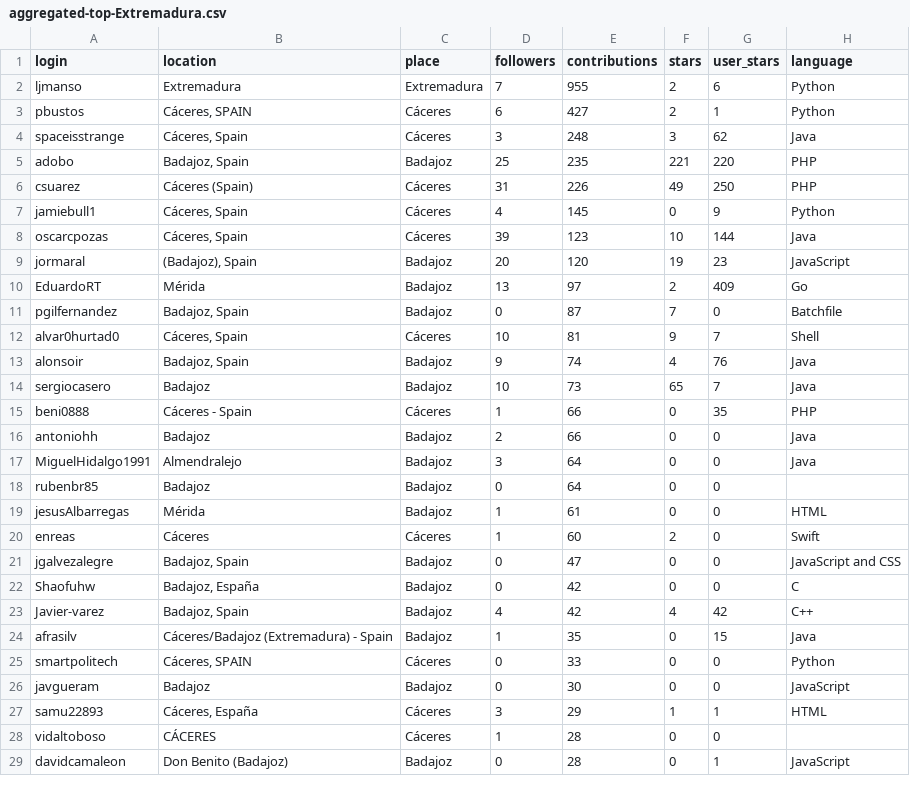
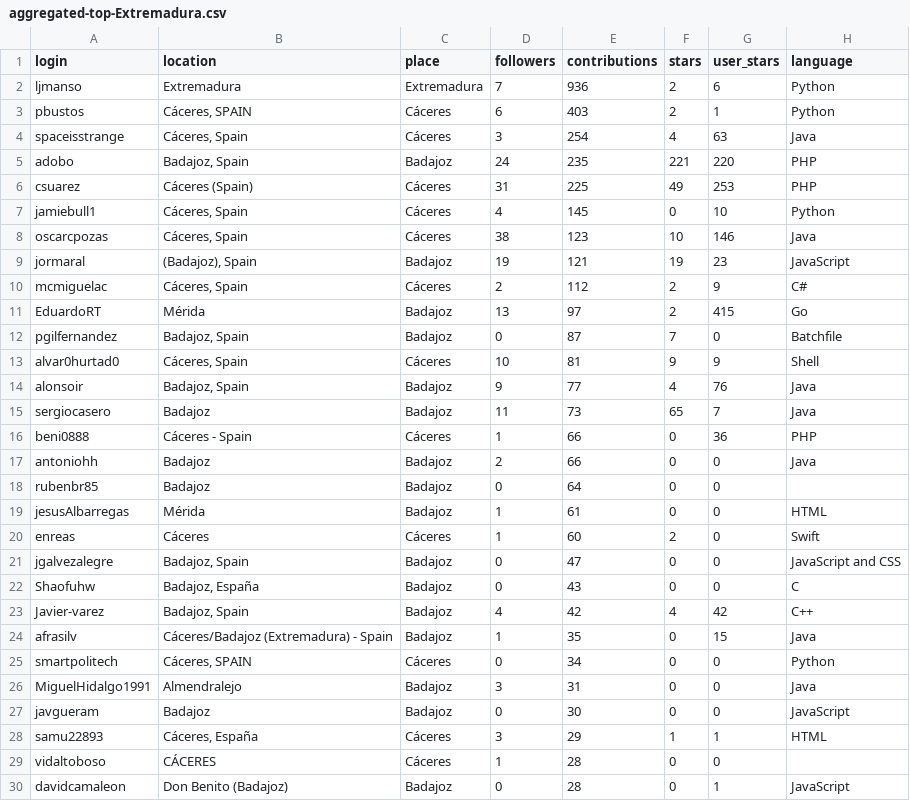
Before and after one commit to JJ/top-github-users-data, a CSV file: data/processed/aggregated-top-Extremadura.csv, drawn as a sheet; only a part is shown; the diff covers the shown part only.

```diff
--- a/data/processed/aggregated-top-Extremadura.csv
+++ b/data/processed/aggregated-top-Extremadura.csv
@@ -1,18 +1,18 @@
 login; location; place; followers; contributions; stars; user_stars; language
-ljmanso;Extremadura;Extremadura;7;955;2;6;Python
-pbustos;Cáceres, SPAIN;Cáceres;6;427;2;1;Python
-spaceisstrange;Cáceres, Spain;Cáceres;3;248;3;62;Java
-adobo;Badajoz, Spain;Badajoz;25;235;221;220;PHP
-csuarez;Cáceres (Spain);Cáceres;31;226;49;250;PHP
-jamiebull1;Cáceres, Spain;Cáceres;4;145;0;9;Python
-oscarcpozas;Cáceres, Spain;Cáceres;39;123;10;144;Java
-jormaral;(Badajoz), Spain;Badajoz;20;120;19;23;JavaScript
-EduardoRT;Mérida;Badajoz;13;97;2;409;Go
+ljmanso;Extremadura;Extremadura;7;936;2;6;Python
+pbustos;Cáceres, SPAIN;Cáceres;6;403;2;1;Python
+spaceisstrange;Cáceres, Spain;Cáceres;3;254;4;63;Java
+adobo;Badajoz, Spain;Badajoz;24;235;221;220;PHP
+csuarez;Cáceres (Spain);Cáceres;31;225;49;253;PHP
+jamiebull1;Cáceres, Spain;Cáceres;4;145;0;10;Python
+oscarcpozas;Cáceres, Spain;Cáceres;38;123;10;146;Java
+jormaral;(Badajoz), Spain;Badajoz;19;121;19;23;JavaScript
+mcmiguelac;Cáceres, Spain;Cáceres;2;112;2;9;C#
+EduardoRT;Mérida;Badajoz;13;97;2;415;Go
 pgilfernandez;Badajoz, Spain;Badajoz;0;87;7;0;Batchfile
-alvar0hurtad0;Cáceres, Spain;Cáceres;10;81;9;7;Shell
-alonsoir;Badajoz, Spain;Badajoz;9;74;4;76;Java
-sergiocasero;Badajoz;Badajoz;10;73;65;7;Java
-beni0888;Cáceres - Spain;Cáceres;1;66;0;35;PHP
+alvar0hurtad0;Cáceres, Spain;Cáceres;10;81;9;9;Shell
+alonsoir;Badajoz, Spain;Badajoz;9;77;4;76;Java
+sergiocasero;Badajoz;Badajoz;11;73;65;7;Java
+beni0888;Cáceres - Spain;Cáceres;1;66;0;36;PHP
 antoniohh;Badajoz;Badajoz;2;66;0;0;Java
-MiguelHidalgo1991;Almendralejo;Badajoz;3;64;0;0;Java
 rubenbr85;Badajoz;Badajoz;0;64;0;0;
@@ -21,6 +21,7 @@ enreas;Cáceres;Cáceres;1;60;2;0;Swift
 jgalvezalegre;Badajoz, Spain;Badajoz;0;47;0;0;JavaScript and CSS
-Shaofuhw;Badajoz, España;Badajoz;0;42;0;0;C
+Shaofuhw;Badajoz, España;Badajoz;0;43;0;0;C
 Javier-varez;Badajoz, Spain;Badajoz;4;42;4;42;C++
 afrasilv;Cáceres/Badajoz (Extremadura) - Spain;Badajoz;1;35;0;15;Java
-smartpolitech;Cáceres, SPAIN;Cáceres;0;33;0;0;Python
+smartpolitech;Cáceres, SPAIN;Cáceres;0;34;0;0;Python
+MiguelHidalgo1991;Almendralejo;Badajoz;3;31;0;0;Java
 javgueram;Badajoz;Badajoz;0;30;0;0;JavaScript
```
Also changed, not shown: 6 added rows, 5 removed rows, 12 moved rows and 6 edited cells elsewhere in this file, data/processed/aggregated-top-Euskadi.csv, data/processed/aggregated-top-Galicia.csv, 17 other files.
